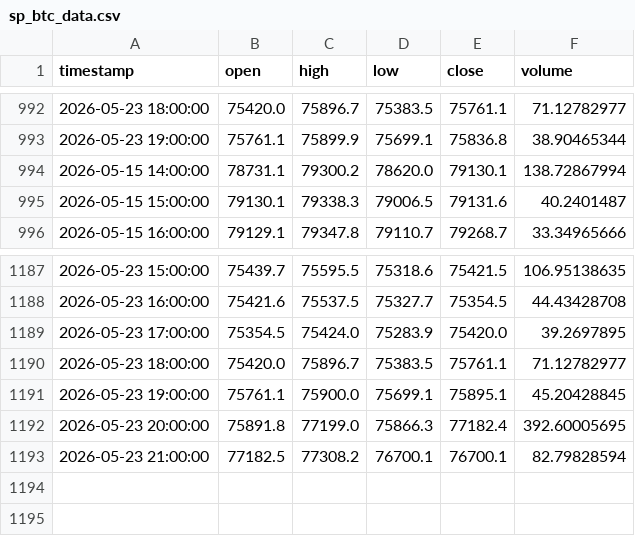
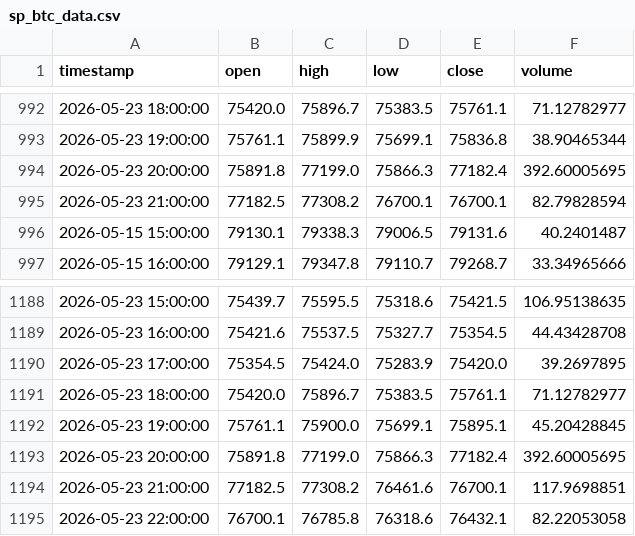
Before and after one commit to MrReaderhash/btc-rl-agent, a CSV file: subhashis_pani/sp_btc_data.csv, drawn as a sheet; only a part is shown, gaps mark what is left out.

```diff
--- a/subhashis_pani/sp_btc_data.csv
+++ b/subhashis_pani/sp_btc_data.csv
@@ -993,3 +993,4 @@ timestamp,open,high,low,close,volume
 2026-05-23 19:00:00,75761.1,75899.9,75699.1,75836.8,38.90465344
-2026-05-15 14:00:00,78731.1,79300.2,78620.0,79130.1,138.72867994
+2026-05-23 20:00:00,75891.8,77199.0,75866.3,77182.4,392.60005695
+2026-05-23 21:00:00,77182.5,77308.2,76700.1,76700.1,82.79828594
 2026-05-15 15:00:00,79130.1,79338.3,79006.5,79131.6,40.2401487
@@ -1192,2 +1193,3 @@ timestamp,open,high,low,close,volume
 2026-05-23 20:00:00,75891.8,77199.0,75866.3,77182.4,392.60005695
-2026-05-23 21:00:00,77182.5,77308.2,76700.1,76700.1,82.79828594
+2026-05-23 21:00:00,77182.5,77308.2,76461.6,76700.1,117.9698851
+2026-05-23 22:00:00,76700.1,76785.8,76318.6,76432.1,82.22053058
```
Also changed, not shown: 2 other files.
